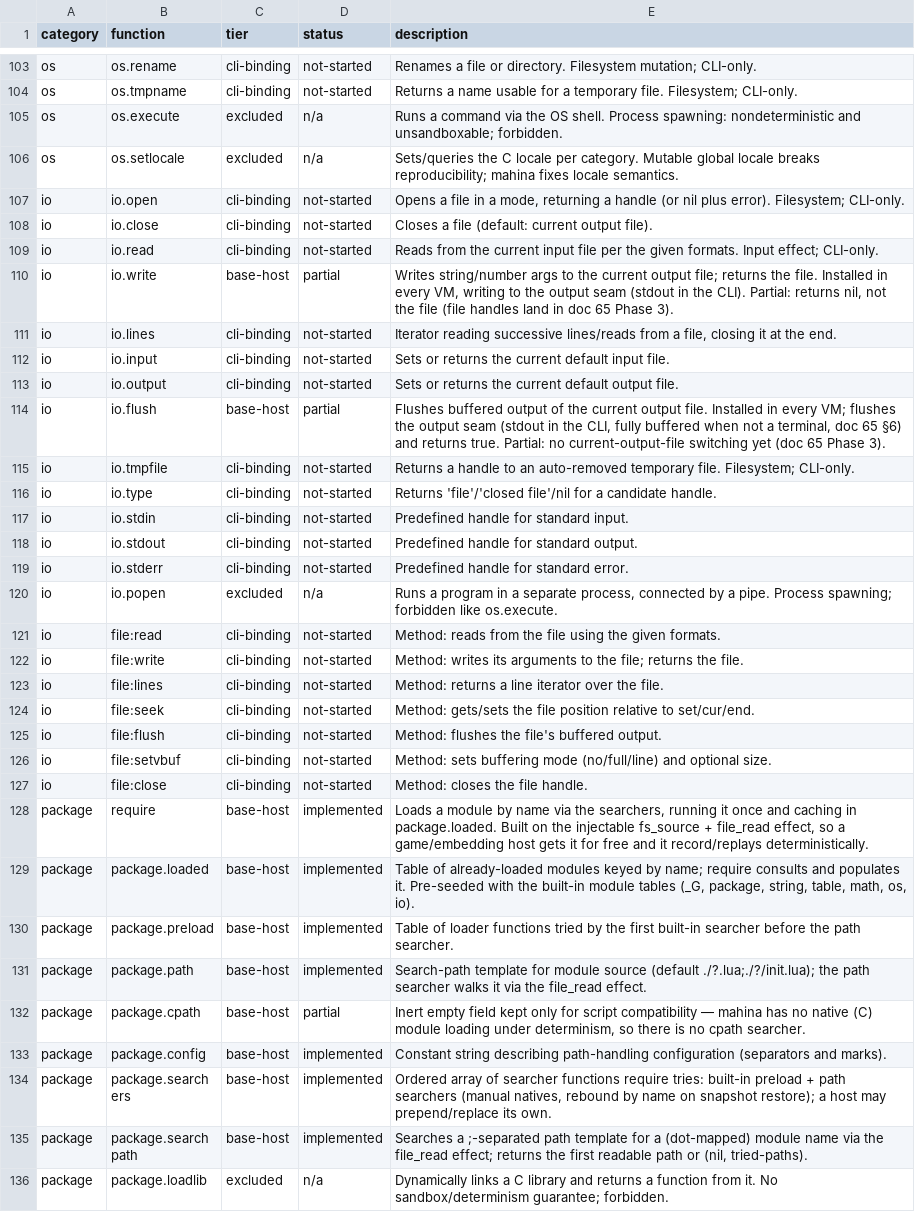
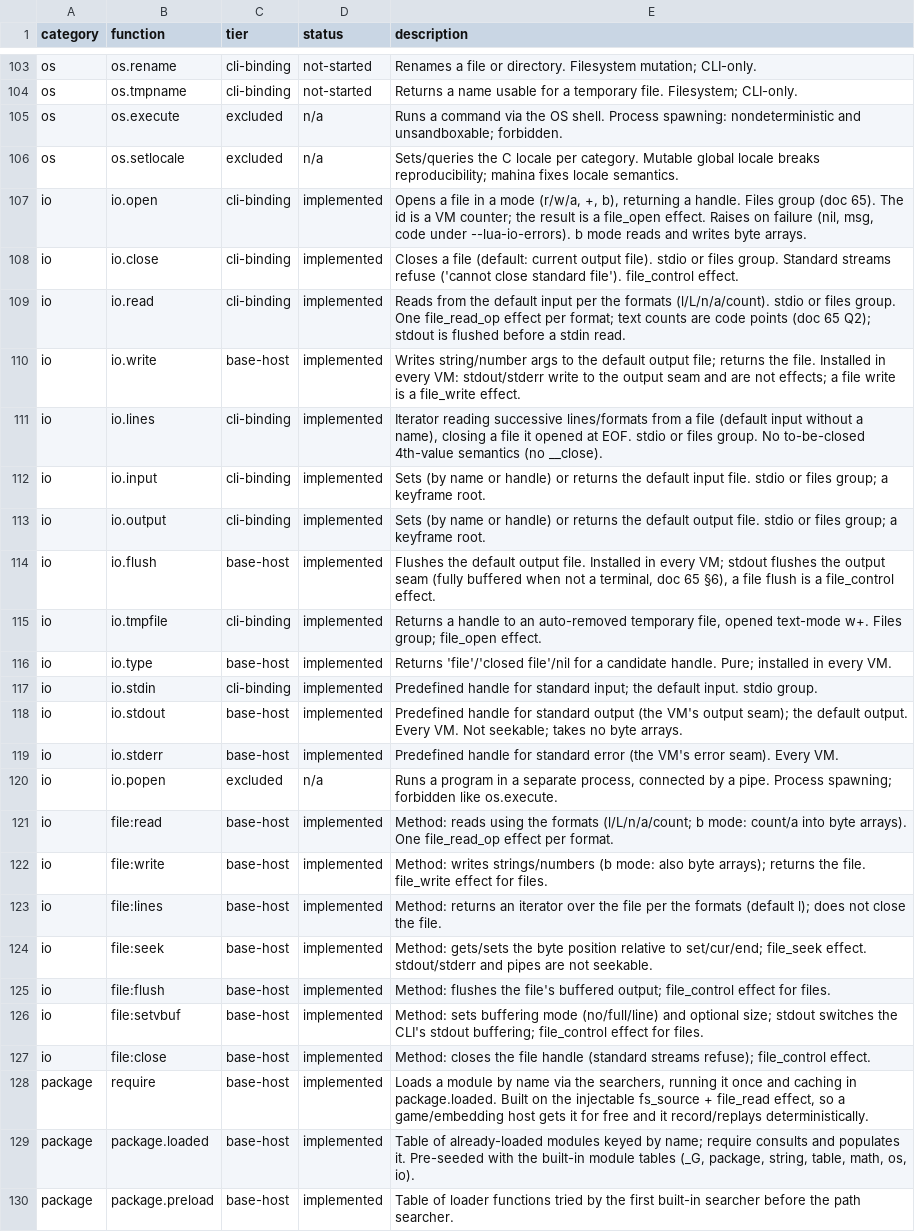
Before and after one commit to serialexp/lune, a CSV file: docs/lua-stdlib-inventory.csv, drawn as a sheet; only a part is shown, gaps mark what is left out; the shorter side is filled out with more unchanged rows; the diff names each change by its address in the sheet, - before the commit and + after, or states it on an @@ line.

```diff
--- a/docs/lua-stdlib-inventory.csv
+++ b/docs/lua-stdlib-inventory.csv
-D107:D109 (status): not-started
+D107:D109 (status): implemented
-E107 (description): …in a mode, returning a handle (or nil plus error). Filesystem; CLI-only.
+E107 (description): …in a mode (r/w/a, +, b), returning a handle. Files group (doc 65). The id is a VM counter; the result is a file_open effect. Raises on failure (nil, msg, code under --lua-io-errors). b mode reads and writes byte arrays.
-E108 (description): …output file).
+E108 (description): …output file). stdio or files group. Standard streams refuse ('cannot close standard file'). file_control effect.
-E109 (description): …from the current input file per the given formats. Input effect; CLI-only.
+E109 (description): …from the default input per the formats (l/L/n/a/count). stdio or files group. One file_read_op effect per format; text counts are code points (doc 65 Q2); stdout is flushed before a stdin read.
-D110 (status): partial
+D110 (status): implemented
-E110 (description): …to the current output file; returns the file. Installed in every VM, writing to the output seam (stdout in the CLI). Partial: returns nil, not the file (file handles land in doc 65 Phase 3).
+E110 (description): …to the default output file; returns the file. Installed in every VM: stdout/stderr write to the output seam and are not effects; a file write is a file_write effect.
-D111:D113 (status): not-started
+D111:D113 (status): implemented
-E111 (description): …reading successive lines/reads from a file, closing it at the end.
+E111 (description): …reading successive lines/formats from a file (default input without a name), closing a file it opened at EOF. stdio or files group. No to-be-closed 4th-value semantics (no __close).
-E112 (description): Sets or returns the current default input file.
+E112 (description): Sets (by name or handle) or returns the default input file. stdio or files group; a keyframe root.
-E113 (description): Sets or returns the current default output file.
+E113 (description): Sets (by name or handle) or returns the default output file. stdio or files group; a keyframe root.
-D114 (status): partial
+D114 (status): implemented
-E114 (description): Flushes buffered output of the current output file. Installed in every VM; flushes the output seam (stdout in the CLI, fully buffered when not a terminal, doc 65 §6) and returns true. Partial: no current-output-file switching yet (doc 65 Phase 3).
+E114 (description): Flushes the default output file. Installed in every VM; stdout flushes the output seam (fully buffered when not a terminal, doc 65 §6), a file flush is a file_control effect.
-D115:D119 (status): not-started
+D115:D119 (status): implemented
-E115 (description): …auto-removed temporary file. Filesystem; CLI-only.
+E115 (description): …auto-removed temporary file, opened text-mode w+. Files group; file_open effect.
-C116 (tier): cli-binding
+C116 (tier): base-host
-E116 (description): …candidate handle.
+E116 (description): …candidate handle. Pure; installed in every VM.
-E117 (description): …for standard input.
+E117 (description): …for standard input; the default input. stdio group.
-C118:C119 (tier): cli-binding
+C118:C119 (tier): base-host
-E118 (description): …for standard output.
+E118 (description): …for standard output (the VM's output seam); the default output. Every VM. Not seekable; takes no byte arrays.
-E119 (description): …for standard error.
+E119 (description): …for standard error (the VM's error seam). Every VM.
-C121:C127 (tier): cli-binding
+C121:C127 (tier): base-host
-D121:D127 (status): not-started
+D121:D127 (status): implemented
-E121 (description): Method: reads from the file using the given formats.
+E121 (description): Method: reads using the formats (l/L/n/a/count; b mode: count/a into byte arrays). One file_read_op effect per format.
-E122 (description): Method: writes its arguments to the file; returns the file.
+E122 (description): Method: writes strings/numbers (b mode: also byte arrays); returns the file. file_write effect for files.
-E123 (description): Method: returns a line iterator over the file.
+E123 (description): Method: returns an iterator over the file per the formats (default l); does not close the file.
-E124 (description): …gets/sets the file position relative to set/cur/end.
+E124 (description): …gets/sets the byte position relative to set/cur/end; file_seek effect. stdout/stderr and pipes are not seekable.
-E125 (description): …file's buffered output.
+E125 (description): …file's buffered output; file_control effect for files.
-E126 (description): …and optional size.
+E126 (description): …and optional size; stdout switches the CLI's stdout buffering; file_control effect for files.
-E127 (description): …the file handle.
+E127 (description): …the file handle (standard streams refuse); file_control effect.
```
Also changed, not shown: bench/refs/output-hashes.tsv, 38 other files.
